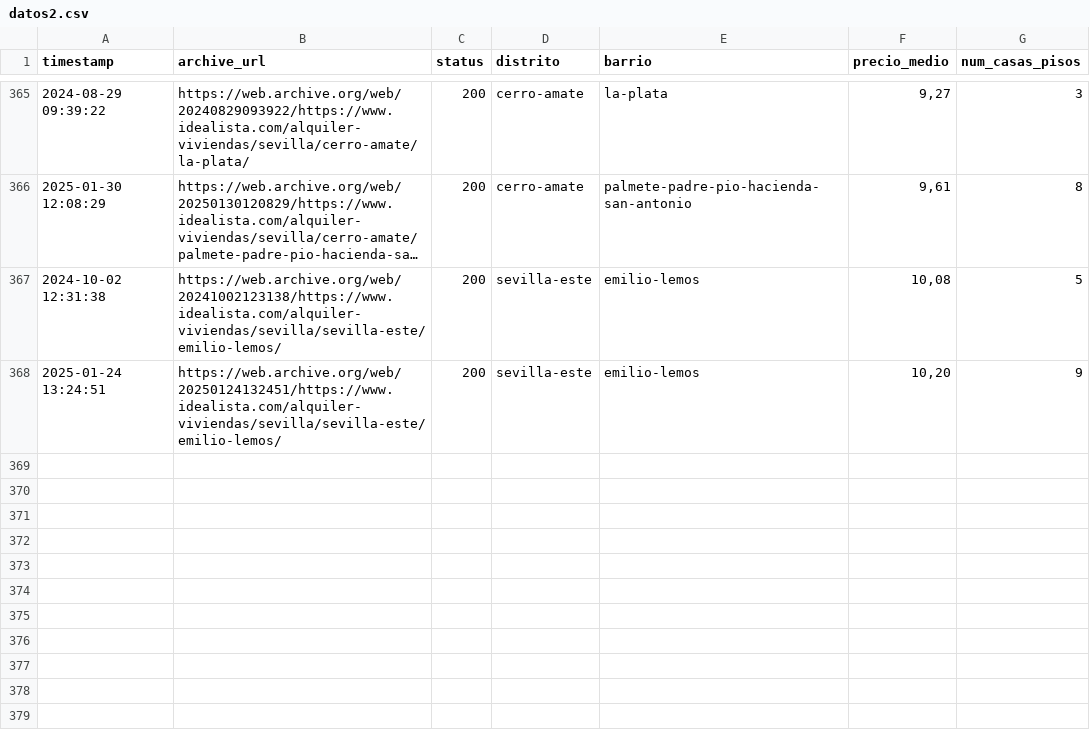
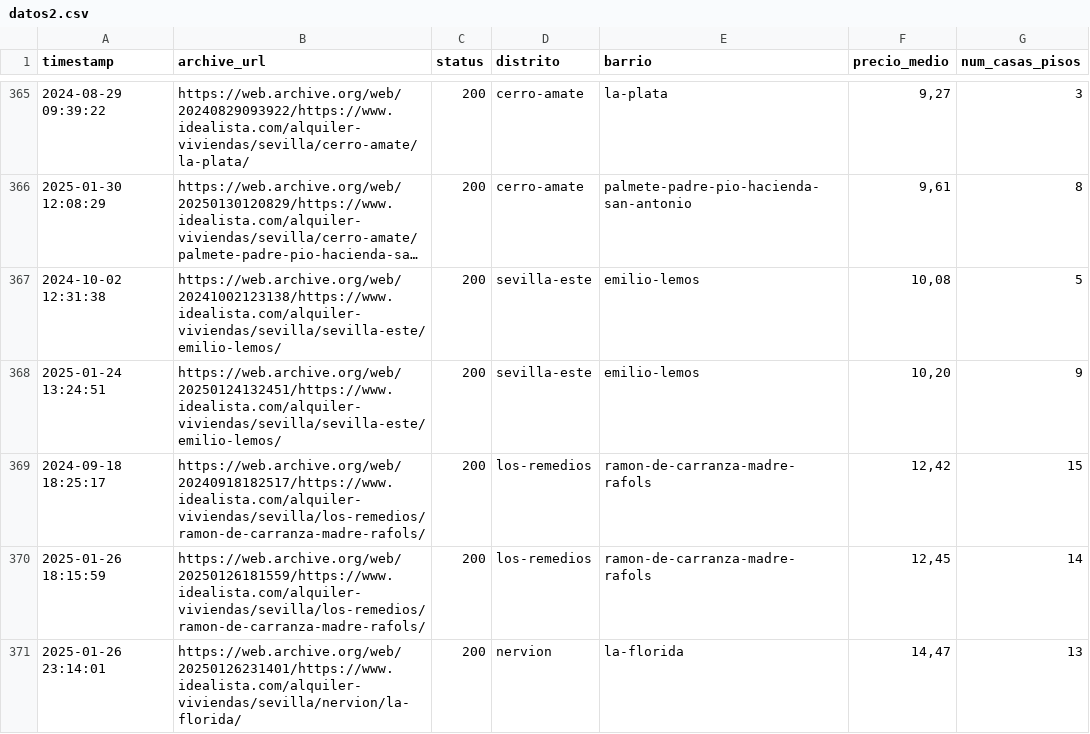
Before and after one commit to danielpereztr/Opviase, a CSV file: datos2.csv, drawn as a sheet; only a part is shown, gaps mark what is left out; long unchanged cells end in …; the diff names each change by its address in the sheet, - before the commit and + after, or states it on an @@ line.

```diff
--- a/datos2.csv
+++ b/datos2.csv
+row 369: 2024-09-18 18:25:17 | https://web.archive.org/web/20240918182517/https://www.idealista.com/alquiler-viviendas/sevilla/los-remedios/ramon-de-carranza-madre-rafols/ | 200 | los-remedios | ramon-de-carranza-madre-rafols | 12,42 | 15
+row 370: 2025-01-26 18:15:59 | https://web.archive.org/web/20250126181559/https://www.idealista.com/alquiler-viviendas/sevilla/los-remedios/ramon-de-carranza-madre-rafols/ | 200 | los-remedios | ramon-de-carranza-madre-rafols | 12,45 | 14
+row 371: 2025-01-26 23:14:01 | https://web.archive.org/web/20250126231401/https://www.idealista.com/alquiler-viviendas/sevilla/nervion/la-florida/ | 200 | nervion | la-florida | 14,47 | 13
```
